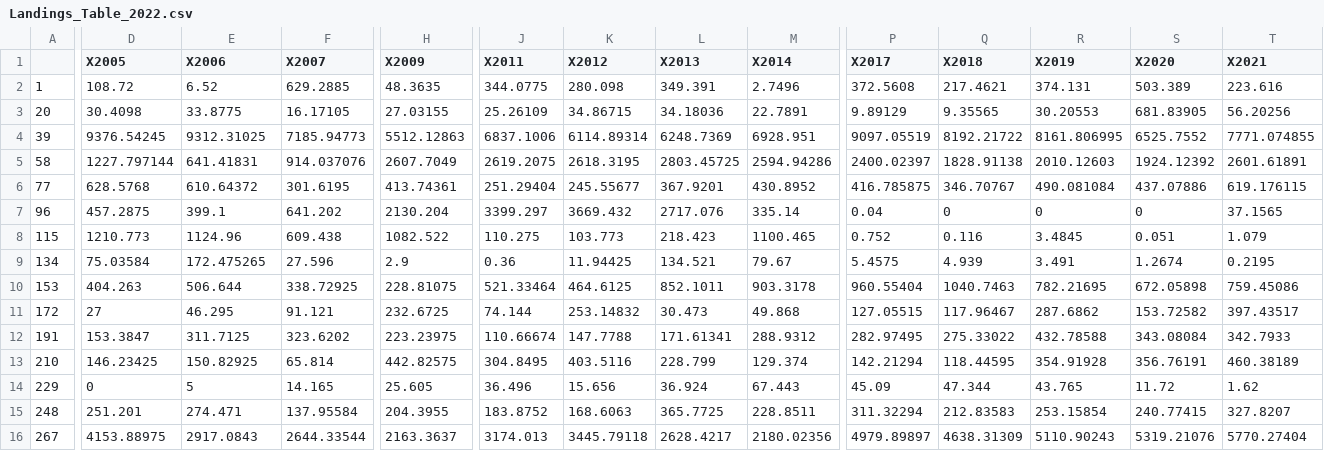
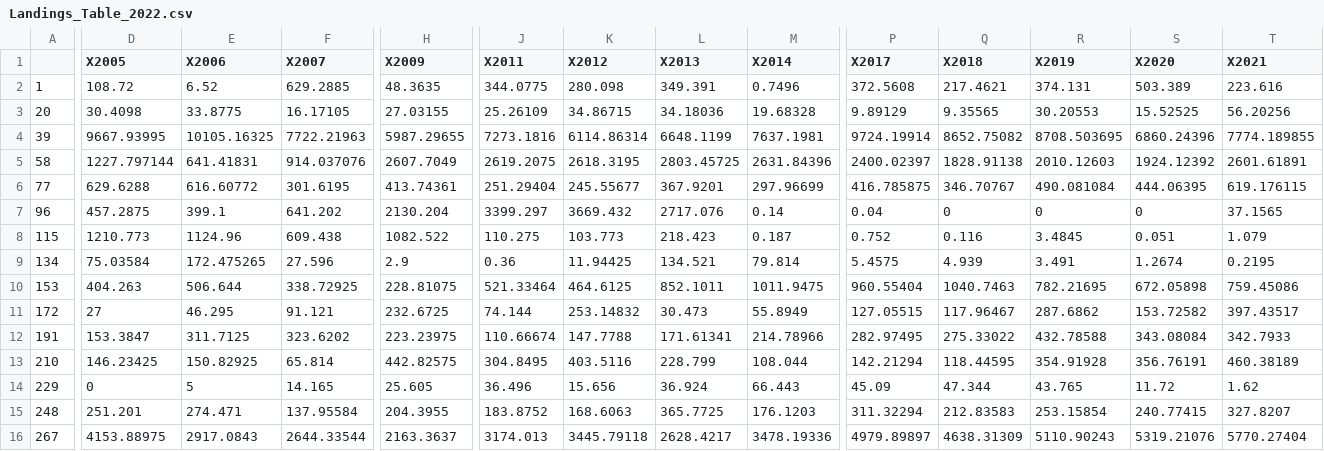
Before and after one commit to IrishMarineInstitute/shellfish-fisheries, a CSV file: data/Data_prep_Output/Landings_Table_2022.csv, drawn as a sheet; only a part is shown, gaps mark what is left out; the diff covers the shown part only; the diff names each change by its address in the sheet, - before the commit and + after, or states it on an @@ line.

```diff
--- a/data/Data_prep_Output/Landings_Table_2022.csv
+++ b/data/Data_prep_Output/Landings_Table_2022.csv
-M2 (X2014): 2.7496
+M2 (X2014): 0.7496
-M3 (X2014): 22.7891
+M3 (X2014): 19.68328
-S3 (X2020): 681.83905
+S3 (X2020): 15.52525
-D4 (X2005): 9376.54245
+D4 (X2005): 9667.93995
-E4 (X2006): 9312.31025
+E4 (X2006): 10105.16325
-F4 (X2007): 7185.94773
+F4 (X2007): 7722.21963
-H4 (X2009): 5512.12863
+H4 (X2009): 5987.29655
-J4 (X2011): 6837.1006
+J4 (X2011): 7273.1816
-K4 (X2012): 6114.89314
+K4 (X2012): 6114.86314
-L4 (X2013): 6248.7369
+L4 (X2013): 6648.1199
-M4 (X2014): 6928.951
+M4 (X2014): 7637.1981
-P4 (X2017): 9097.05519
+P4 (X2017): 9724.19914
-Q4 (X2018): 8192.21722
+Q4 (X2018): 8652.75082
-R4 (X2019): 8161.806995
+R4 (X2019): 8708.503695
-S4 (X2020): 6525.7552
+S4 (X2020): 6860.24396
-T4 (X2021): 7771.074855
+T4 (X2021): 7774.189855
-M5 (X2014): 2594.94286
+M5 (X2014): 2631.84396
-D6 (X2005): 628.5768
+D6 (X2005): 629.6288
-E6 (X2006): 610.64372
+E6 (X2006): 616.60772
-M6 (X2014): 430.8952
+M6 (X2014): 297.96699
-S6 (X2020): 437.07886
+S6 (X2020): 444.06395
-M7 (X2014): 335.14
+M7 (X2014): 0.14
-M8 (X2014): 1100.465
+M8 (X2014): 0.187
-M9 (X2014): 79.67
+M9 (X2014): 79.814
-M10 (X2014): 903.3178
+M10 (X2014): 1011.9475
-M11 (X2014): 49.868
+M11 (X2014): 55.8949
-M12 (X2014): 288.9312
+M12 (X2014): 214.78966
-M13 (X2014): 129.374
+M13 (X2014): 108.044
-M14 (X2014): 67.443
+M14 (X2014): 66.443
-M15 (X2014): 228.8511
+M15 (X2014): 176.1203
-M16 (X2014): 2180.02356
+M16 (X2014): 3478.19336
```
Also changed, not shown: 2 edited cells elsewhere in this file, data/Data_prep_Output/Bivalves Assessment and Advice.csv, 19 other files.
